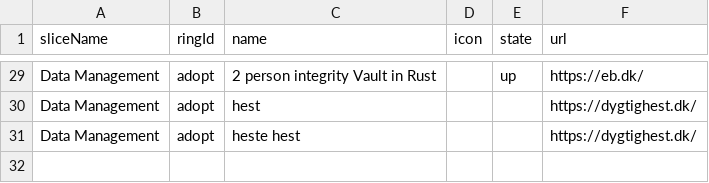
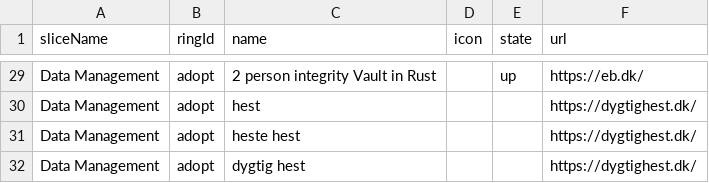
Before and after one commit to test-jppolitikenshus/techradar, a CSV file: src/idpInput.csv, drawn as a sheet; only a part is shown, gaps mark what is left out.

Commit message:
Add new entry for a "dygtig hest" in idpInput.csv

```diff
--- a/src/idpInput.csv
+++ b/src/idpInput.csv
@@ -31 +31,2 @@ Data Management,adopt,hest,,,https://dygtighest.dk/
 Data Management,adopt,heste hest,,,https://dygtighest.dk/
+Data Management,adopt,dygtig hest,,,https://dygtighest.dk/
```
